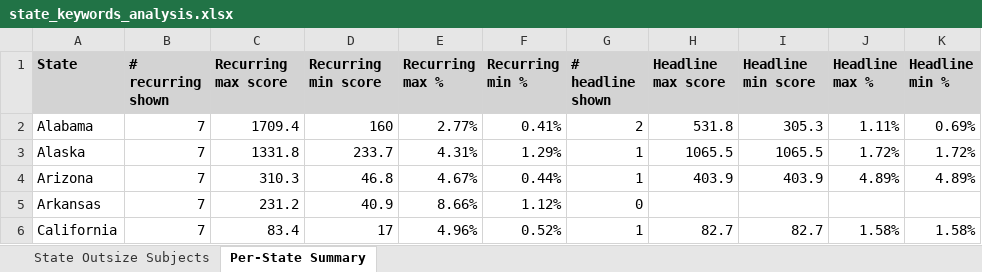
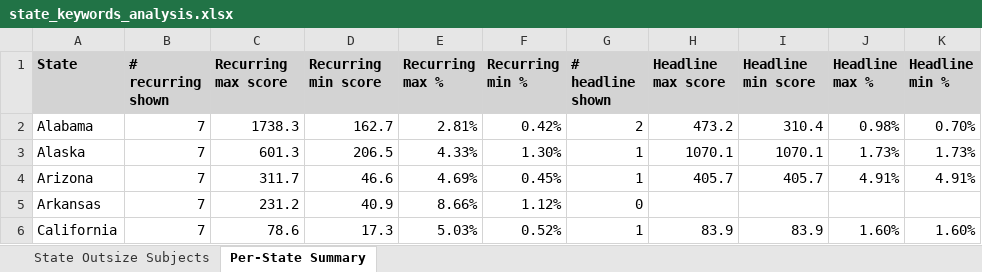
Before and after one commit to tedalcorn/nyt, an Excel workbook: state_keywords_analysis.xlsx, sheet Per-State Summary, drawn as a sheet; only a part is shown; values as stored, in another font and other column widths than the file's, no borders; conditional formats not drawn; the diff covers the shown part only; the diff names each change by its address in the sheet, - before the commit and + after, or states it on an @@ line.

```diff
--- a/state_keywords_analysis.xlsx (sheet Per-State Summary)
+++ b/state_keywords_analysis.xlsx (sheet Per-State Summary)
-C2 (Recurring max score): 1709.4
+C2 (Recurring max score): 1738.3
-D2 (Recurring min score): 160
+D2 (Recurring min score): 162.7
-E2 (Recurring max %): 2.77%
+E2 (Recurring max %): 2.81%
-F2 (Recurring min %): 0.41%
+F2 (Recurring min %): 0.42%
-H2 (Headline max score): 531.8
+H2 (Headline max score): 473.2
-I2 (Headline min score): 305.3
+I2 (Headline min score): 310.4
-J2 (Headline max %): 1.11%
+J2 (Headline max %): 0.98%
-K2 (Headline min %): 0.69%
+K2 (Headline min %): 0.70%
-C3 (Recurring max score): 1331.8
+C3 (Recurring max score): 601.3
-D3 (Recurring min score): 233.7
+D3 (Recurring min score): 206.5
-E3 (Recurring max %): 4.31%
+E3 (Recurring max %): 4.33%
-F3 (Recurring min %): 1.29%
+F3 (Recurring min %): 1.30%
-H3 (Headline max score): 1065.5
+H3 (Headline max score): 1070.1
-I3 (Headline min score): 1065.5
+I3 (Headline min score): 1070.1
-J3 (Headline max %): 1.72%
+J3 (Headline max %): 1.73%
-K3 (Headline min %): 1.72%
+K3 (Headline min %): 1.73%
-C4 (Recurring max score): 310.3
+C4 (Recurring max score): 311.7
-D4 (Recurring min score): 46.8
+D4 (Recurring min score): 46.6
-E4 (Recurring max %): 4.67%
+E4 (Recurring max %): 4.69%
-F4 (Recurring min %): 0.44%
+F4 (Recurring min %): 0.45%
-H4 (Headline max score): 403.9
+H4 (Headline max score): 405.7
-I4 (Headline min score): 403.9
+I4 (Headline min score): 405.7
-J4 (Headline max %): 4.89%
+J4 (Headline max %): 4.91%
-K4 (Headline min %): 4.89%
+K4 (Headline min %): 4.91%
-C6 (Recurring max score): 83.4
+C6 (Recurring max score): 78.6
-D6 (Recurring min score): 17
+D6 (Recurring min score): 17.3
-E6 (Recurring max %): 4.96%
+E6 (Recurring max %): 5.03%
-H6 (Headline max score): 82.7
+H6 (Headline max score): 83.9
-I6 (Headline min score): 82.7
+I6 (Headline min score): 83.9
-J6 (Headline max %): 1.58%
+J6 (Headline max %): 1.60%
-K6 (Headline min %): 1.58%
+K6 (Headline min %): 1.60%
```
Also changed, not shown: 291 edited cells elsewhere in this sheet, sheet State Outsize Subjects, 5 other files.
